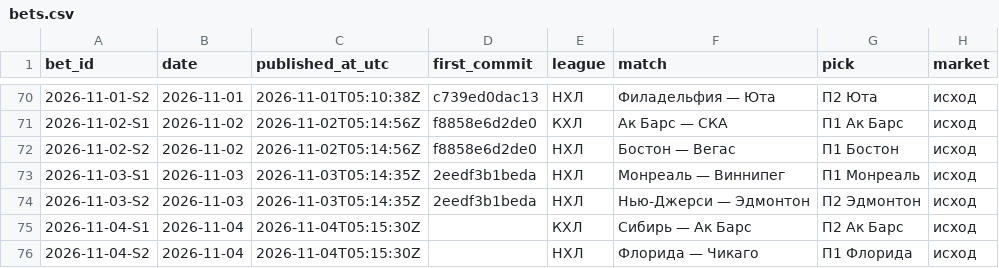
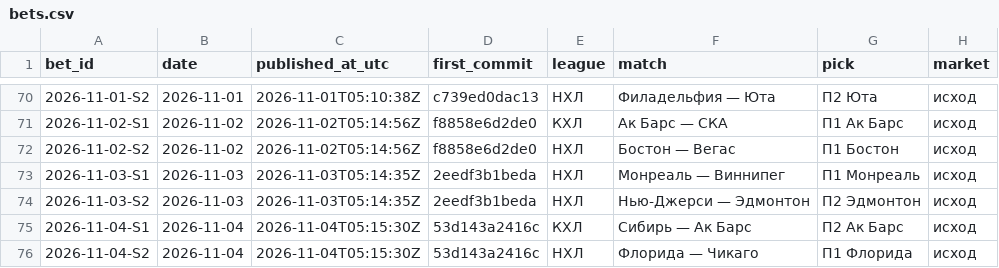
Before and after one commit to kenlampnn-prog/capper-day, a CSV file: data/bets.csv, drawn as a sheet; only a part is shown, gaps mark what is left out; the diff names each change by its address in the sheet, - before the commit and + after, or states it on an @@ line.

```diff
--- a/data/bets.csv
+++ b/data/bets.csv
-D75:D76 (first_commit): (empty)
+D75:D76 (first_commit): 53d143a2416c
```
Also changed, not shown: 4 other files.
